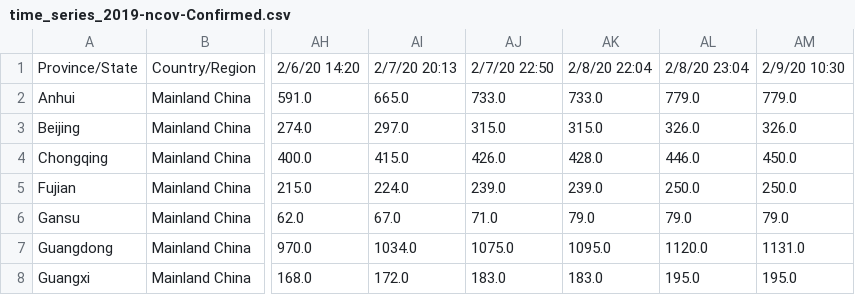
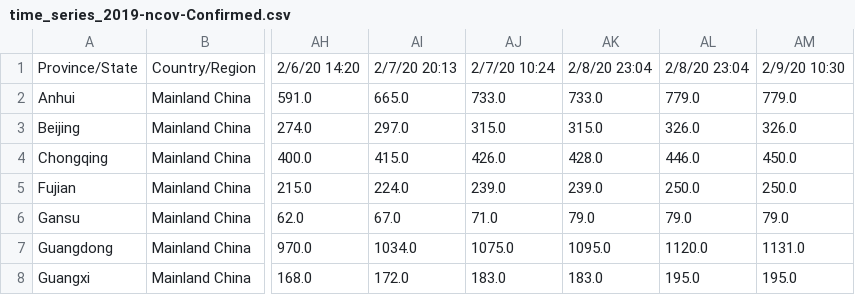
Before and after one commit to shailshouryya/COVID-19, a CSV file: time_series/time_series_2019-ncov-Confirmed.csv, drawn as a sheet; only a part is shown, gaps mark what is left out; the diff names each change by its address in the sheet, - before the commit and + after, or states it on an @@ line.

Commit message:
Update time_series_2019-ncov-Confirmed.csv

```diff
--- a/time_series/time_series_2019-ncov-Confirmed.csv
+++ b/time_series/time_series_2019-ncov-Confirmed.csv
-AJ1: 2/7/20 22:50
+AJ1: 2/7/20 10:24
-AK1: 2/8/20 22:04
+AK1: 2/8/20 23:04
```
